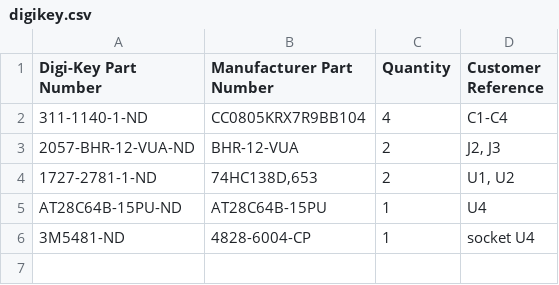
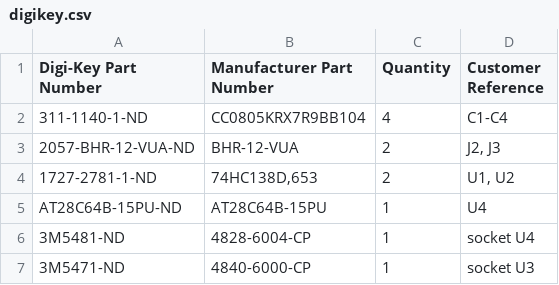
Before and after one commit to acwright/6502-KIM, a CSV file: BOM/Keypad Card/Rev 1.0/digikey.csv, drawn as a sheet.

```diff
--- a/BOM/Keypad Card/Rev 1.0/digikey.csv
+++ b/BOM/Keypad Card/Rev 1.0/digikey.csv
@@ -6 +6,2 @@ AT28C64B-15PU-ND,AT28C64B-15PU,1,U4
 3M5481-ND,4828-6004-CP,1,socket U4
+3M5471-ND,4840-6000-CP,1,socket U3
```
Also changed, not shown: BOM/KIM Board/Rev 1.0/digikey.csv, BOM/KIM Board/Rev 1.0/mouser.csv, 11 other files.
